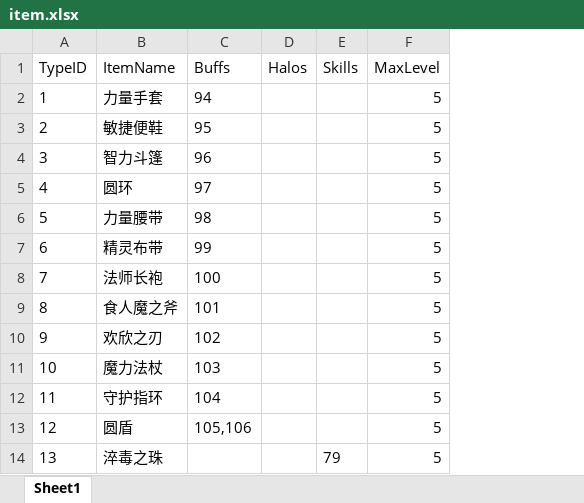
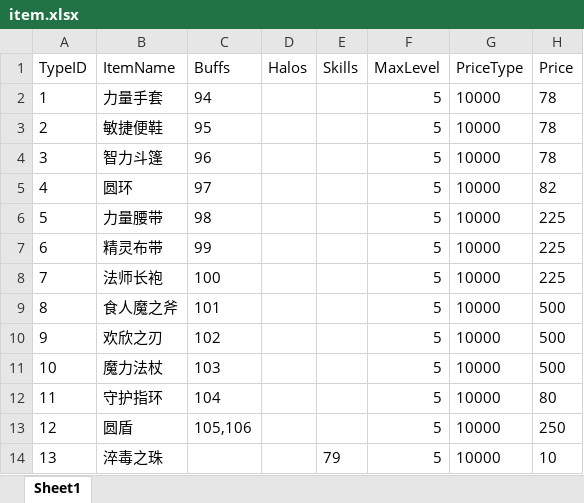
Before and after one commit to idtek/dotanet, an Excel workbook: bin/conf/item.xlsx, sheet Sheet1, drawn as a sheet; only a part is shown; values as stored, in another font and other column widths than the file's, no borders; the diff names each change by its address in the sheet, - before the commit and + after, or states it on an @@ line.

```diff
--- a/bin/conf/item.xlsx (sheet Sheet1)
+++ b/bin/conf/item.xlsx (sheet Sheet1)
+column G (PriceType), rows 2-14: all 10000
+column H (Price), rows 2-14: 78 | 78 | 78 | 82 | 225 | 225 | 225 | 500 | 500 | 500 | 80 | 250 | 10
```
Also changed, not shown: bin/conf/skills.xlsx, bin/conf/units.xlsx, 6 other files.
